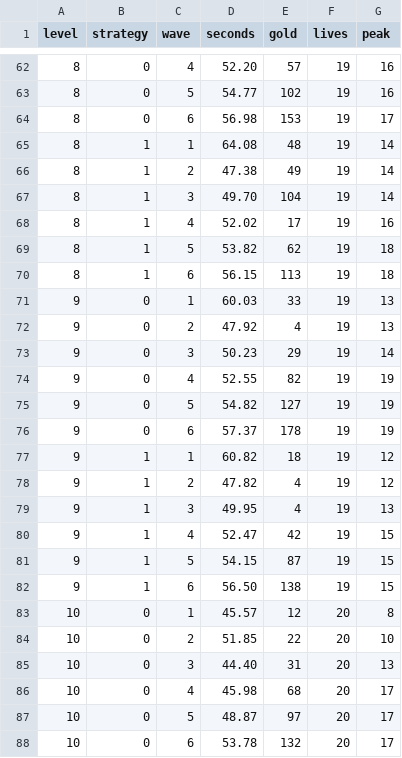
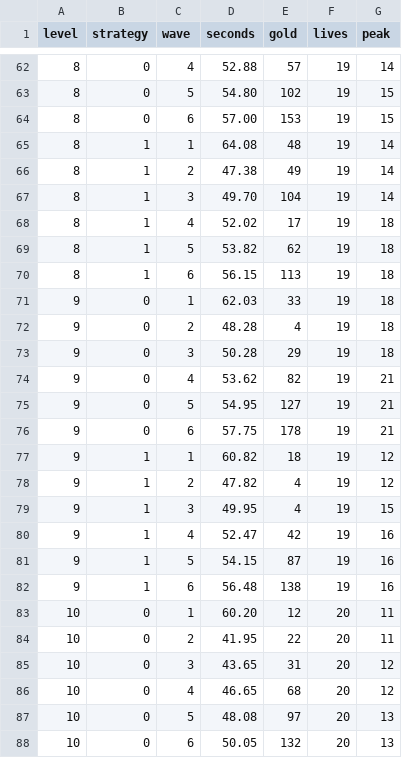
Before and after one commit to emretit/allin-defense-game, a CSV file: docs/closed-test/wave-balance.csv, drawn as a sheet; only a part is shown, gaps mark what is left out; the diff covers the shown part only.

```diff
--- a/docs/closed-test/wave-balance.csv
+++ b/docs/closed-test/wave-balance.csv
@@ -62,4 +62,4 @@ level,strategy,wave,seconds,gold,lives,peak
-8,0,4,52.20,57,19,16
-8,0,5,54.77,102,19,16
-8,0,6,56.98,153,19,17
+8,0,4,52.88,57,19,14
+8,0,5,54.80,102,19,15
+8,0,6,57.00,153,19,15
 8,1,1,64.08,48,19,14
@@ -67,22 +67,22 @@ level,strategy,wave,seconds,gold,lives,peak
 8,1,3,49.70,104,19,14
-8,1,4,52.02,17,19,16
+8,1,4,52.02,17,19,18
 8,1,5,53.82,62,19,18
 8,1,6,56.15,113,19,18
-9,0,1,60.03,33,19,13
-9,0,2,47.92,4,19,13
-9,0,3,50.23,29,19,14
-9,0,4,52.55,82,19,19
-9,0,5,54.82,127,19,19
-9,0,6,57.37,178,19,19
+9,0,1,62.03,33,19,18
+9,0,2,48.28,4,19,18
+9,0,3,50.28,29,19,18
+9,0,4,53.62,82,19,21
+9,0,5,54.95,127,19,21
+9,0,6,57.75,178,19,21
 9,1,1,60.82,18,19,12
 9,1,2,47.82,4,19,12
-9,1,3,49.95,4,19,13
-9,1,4,52.47,42,19,15
-9,1,5,54.15,87,19,15
-9,1,6,56.50,138,19,15
-10,0,1,45.57,12,20,8
-10,0,2,51.85,22,20,10
-10,0,3,44.40,31,20,13
-10,0,4,45.98,68,20,17
-10,0,5,48.87,97,20,17
-10,0,6,53.78,132,20,17
+9,1,3,49.95,4,19,15
+9,1,4,52.47,42,19,16
+9,1,5,54.15,87,19,16
+9,1,6,56.48,138,19,16
+10,0,1,60.20,12,20,11
+10,0,2,41.95,22,20,11
+10,0,3,43.65,31,20,12
+10,0,4,46.65,68,20,12
+10,0,5,48.08,97,20,13
+10,0,6,50.05,132,20,13
```
Also changed, not shown: 82 edited cells elsewhere in this file, docs/closed-test/campaign-balance.csv, docs/closed-test/purchase-timing.csv, 40 other files.
